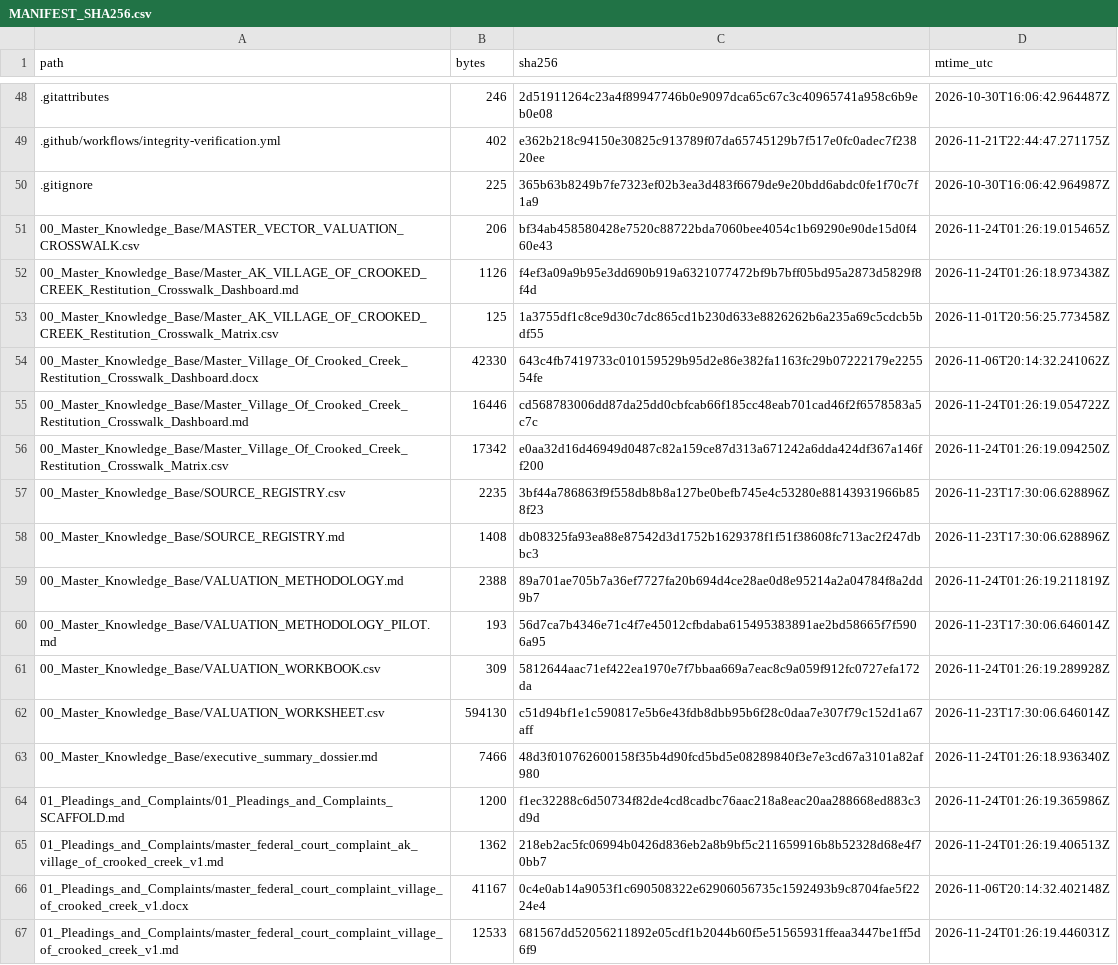
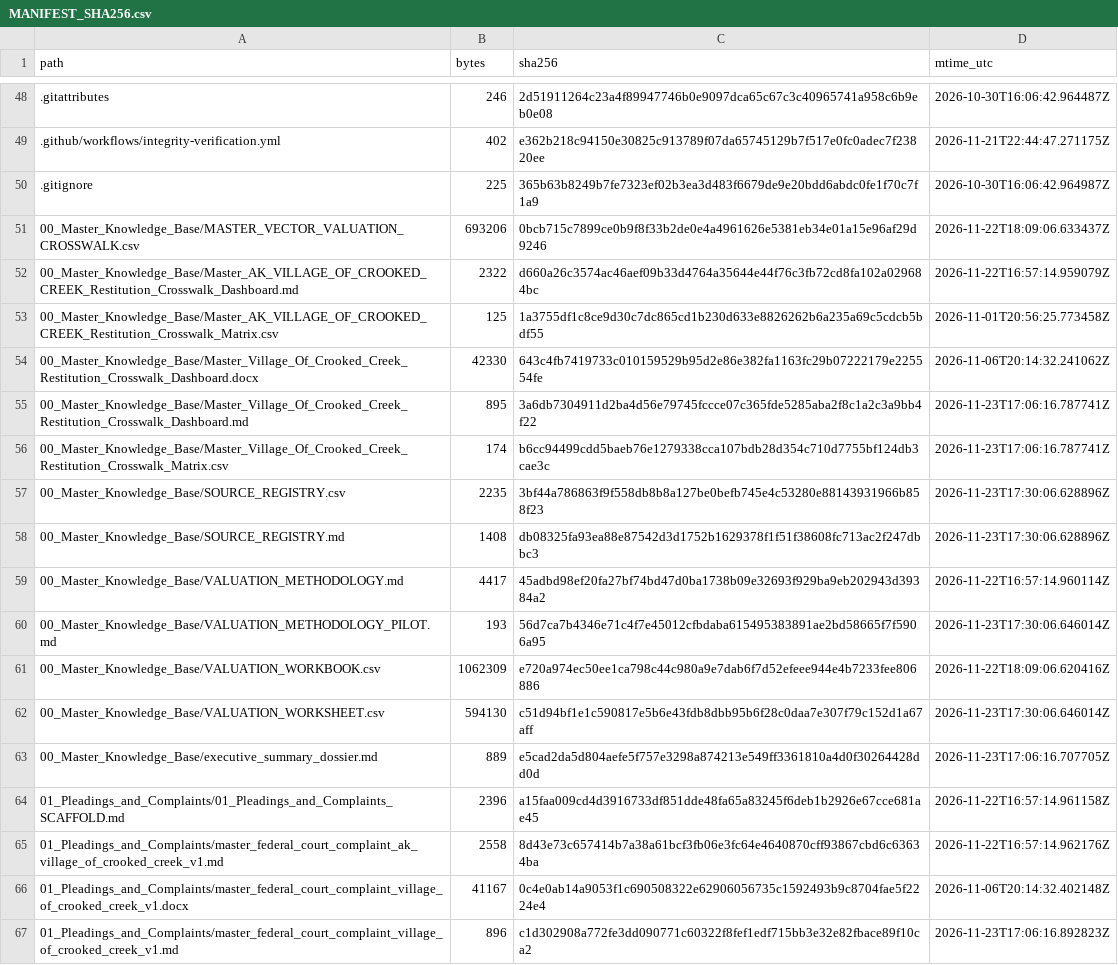
Before and after one commit to GlobalRestitutionAlliance/turtle-island-us-ak-village-of-crooked-creek-master-litigation, a CSV file: 99_Archives_and_Manifests/MANIFEST_SHA256.csv, drawn as a sheet; only a part is shown, gaps mark what is left out; the diff covers the shown part only.

```diff
--- a/99_Archives_and_Manifests/MANIFEST_SHA256.csv
+++ b/99_Archives_and_Manifests/MANIFEST_SHA256.csv
@@ -50,18 +50,18 @@ path,bytes,sha256,mtime_utc
 .gitignore,225,365b63b8249b7fe7323ef02b3ea3d483f6679de9e20bdd6abdc0fe1f70c7f1a9,2026-10-30T16:06:42.964987Z
-00_Master_Knowledge_Base/MASTER_VECTOR_VALUATION_CROSSWALK.csv,206,bf34ab458580428e7520c88722bda7060bee4054c1b69290e90de15d0f460e43,2026-11-24T01:26:19.015465Z
-00_Master_Knowledge_Base/Master_AK_VILLAGE_OF_CROOKED_CREEK_Restitution_Crosswalk_Dashboard.md,1126,f4ef3a09a9b95e3dd690b919a6321077472bf9b7bff05bd95a2873d5829f8f4d,2026-11-24T01:26:18.973438Z
+00_Master_Knowledge_Base/MASTER_VECTOR_VALUATION_CROSSWALK.csv,693206,0bcb715c7899ce0b9f8f33b2de0e4a4961626e5381eb34e01a15e96af29d9246,2026-11-22T18:09:06.633437Z
+00_Master_Knowledge_Base/Master_AK_VILLAGE_OF_CROOKED_CREEK_Restitution_Crosswalk_Dashboard.md,2322,d660a26c3574ac46aef09b33d4764a35644e44f76c3fb72cd8fa102a029684bc,2026-11-22T16:57:14.959079Z
 00_Master_Knowledge_Base/Master_AK_VILLAGE_OF_CROOKED_CREEK_Restitution_Crosswalk_Matrix.csv,125,1a3755df1c8ce9d30c7dc865cd1b230d633e8826262b6a235a69c5cdcb5bdf55,2026-11-01T20:56:25.773458Z
 00_Master_Knowledge_Base/Master_Village_Of_Crooked_Creek_Restitution_Crosswalk_Dashboard.docx,42330,643c4fb7419733c010159529b95d2e86e382fa1163fc29b07222179e225554fe,2026-11-06T20:14:32.241062Z
-00_Master_Knowledge_Base/Master_Village_Of_Crooked_Creek_Restitution_Crosswalk_Dashboard.md,16446,cd568783006dd87da25dd0cbfcab66f185cc48eab701cad46f2f6578583a5c7c,2026-11-24T01:26:19.054722Z
-00_Master_Knowledge_Base/Master_Village_Of_Crooked_Creek_Restitution_Crosswalk_Matrix.csv,17342,e0aa32d16d46949d0487c82a159ce87d313a671242a6dda424df367a146ff200,2026-11-24T01:26:19.094250Z
+00_Master_Knowledge_Base/Master_Village_Of_Crooked_Creek_Restitution_Crosswalk_Dashboard.md,895,3a6db7304911d2ba4d56e79745fccce07c365fde5285aba2f8c1a2c3a9bb4f22,2026-11-23T17:06:16.787741Z
+00_Master_Knowledge_Base/Master_Village_Of_Crooked_Creek_Restitution_Crosswalk_Matrix.csv,174,b6cc94499cdd5baeb76e1279338cca107bdb28d354c710d7755bf124db3cae3c,2026-11-23T17:06:16.787741Z
 00_Master_Knowledge_Base/SOURCE_REGISTRY.csv,2235,3bf44a786863f9f558db8b8a127be0befb745e4c53280e88143931966b858f23,2026-11-23T17:30:06.628896Z
 00_Master_Knowledge_Base/SOURCE_REGISTRY.md,1408,db08325fa93ea88e87542d3d1752b1629378f1f51f38608fc713ac2f247dbbc3,2026-11-23T17:30:06.628896Z
-00_Master_Knowledge_Base/VALUATION_METHODOLOGY.md,2388,89a701ae705b7a36ef7727fa20b694d4ce28ae0d8e95214a2a04784f8a2dd9b7,2026-11-24T01:26:19.211819Z
+00_Master_Knowledge_Base/VALUATION_METHODOLOGY.md,4417,45adbd98ef20fa27bf74bd47d0ba1738b09e32693f929ba9eb202943d39384a2,2026-11-22T16:57:14.960114Z
 00_Master_Knowledge_Base/VALUATION_METHODOLOGY_PILOT.md,193,56d7ca7b4346e71c4f7e45012cfbdaba615495383891ae2bd58665f7f5906a95,2026-11-23T17:30:06.646014Z
-00_Master_Knowledge_Base/VALUATION_WORKBOOK.csv,309,5812644aac71ef422ea1970e7f7bbaa669a7eac8c9a059f912fc0727efa172da,2026-11-24T01:26:19.289928Z
+00_Master_Knowledge_Base/VALUATION_WORKBOOK.csv,1062309,e720a974ec50ee1ca798c44c980a9e7dab6f7d52efeee944e4b7233fee806886,2026-11-22T18:09:06.620416Z
 00_Master_Knowledge_Base/VALUATION_WORKSHEET.csv,594130,c51d94bf1e1c590817e5b6e43fdb8dbb95b6f28c0daa7e307f79c152d1a67aff,2026-11-23T17:30:06.646014Z
-00_Master_Knowledge_Base/executive_summary_dossier.md,7466,48d3f010762600158f35b4d90fcd5bd5e08289840f3e7e3cd67a3101a82af980,2026-11-24T01:26:18.936340Z
-01_Pleadings_and_Complaints/01_Pleadings_and_Complaints_SCAFFOLD.md,1200,f1ec32288c6d50734f82de4cd8cadbc76aac218a8eac20aa288668ed883c3d9d,2026-11-24T01:26:19.365986Z
-01_Pleadings_and_Complaints/master_federal_court_complaint_ak_village_of_crooked_creek_v1.md,1362,218eb2ac5fc06994b0426d836eb2a8b9bf5c211659916b8b52328d68e4f70bb7,2026-11-24T01:26:19.406513Z
+00_Master_Knowledge_Base/executive_summary_dossier.md,889,e5cad2da5d804aefe5f757e3298a874213e549ff3361810a4d0f30264428dd0d,2026-11-23T17:06:16.707705Z
+01_Pleadings_and_Complaints/01_Pleadings_and_Complaints_SCAFFOLD.md,2396,a15faa009cd4d3916733df851dde48fa65a83245f6deb1b2926e67cce681ae45,2026-11-22T16:57:14.961158Z
+01_Pleadings_and_Complaints/master_federal_court_complaint_ak_village_of_crooked_creek_v1.md,2558,8d43e73c657414b7a38a61bcf3fb06e3fc64e4640870cff93867cbd6c63634ba,2026-11-22T16:57:14.962176Z
 01_Pleadings_and_Complaints/master_federal_court_complaint_village_of_crooked_creek_v1.docx,41167,0c4e0ab14a9053f1c690508322e62906056735c1592493b9c8704fae5f2224e4,2026-11-06T20:14:32.402148Z
-01_Pleadings_and_Complaints/master_federal_court_complaint_village_of_crooked_creek_v1.md,12533,681567dd52056211892e05cdf1b2044b60f5e51565931ffeaa3447be1ff5d6f9,2026-11-24T01:26:19.446031Z
+01_Pleadings_and_Complaints/master_federal_court_complaint_village_of_crooked_creek_v1.md,896,c1d302908a772fe3dd090771c60322f8fef1edf715bb3e32e82fbace89f10ca2,2026-11-23T17:06:16.892823Z
```
Also changed, not shown: 80 edited cells elsewhere in this file, 37 other files.
